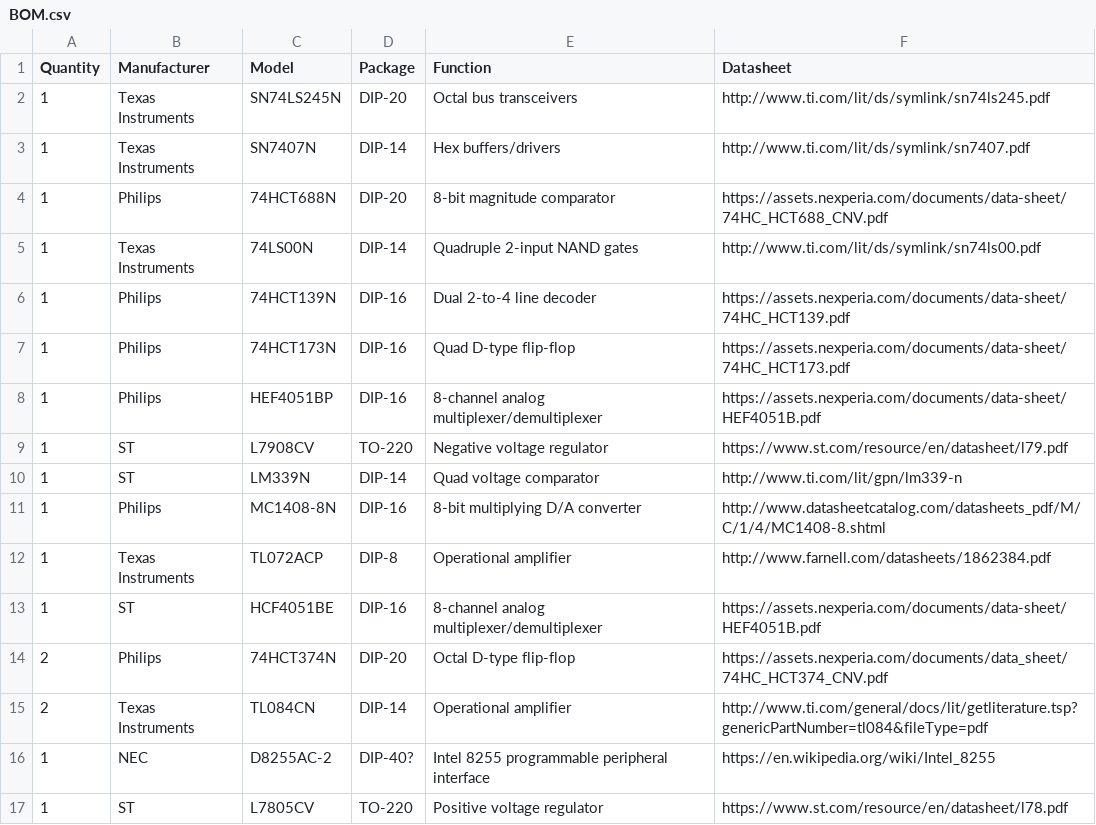
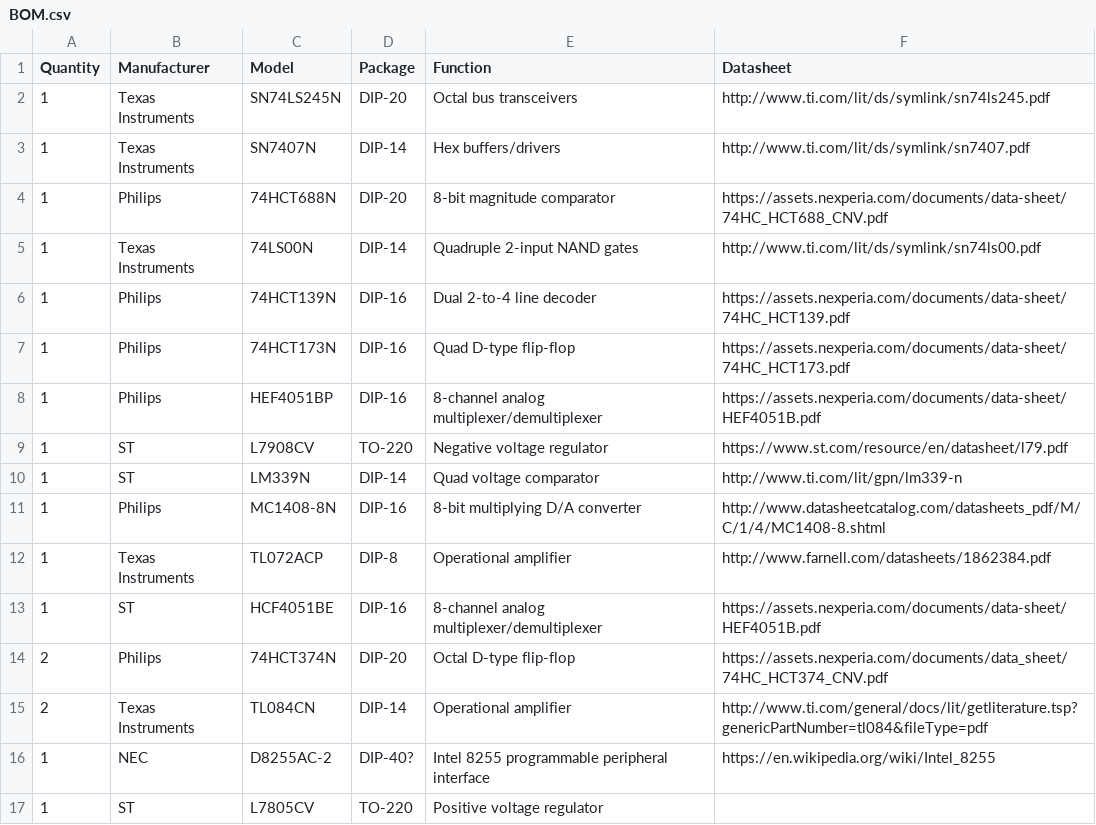
Before and after one commit to fineplacer-183/auerswald-pc1024-ad-card, a CSV file: BOM.csv, drawn as a sheet.

```diff
--- a/BOM.csv
+++ b/BOM.csv
@@ -16,2 +16,2 @@ Quantity,Manufacturer,Model,Package,Function,Datasheet
 1,NEC,D8255AC-2,DIP-40?,Intel 8255 programmable peripheral interface,https://en.wikipedia.org/wiki/Intel_8255
-1,ST,L7805CV,TO-220,Positive voltage regulator,https://www.st.com/resource/en/datasheet/l78.pdf
+1,ST,L7805CV,TO-220,Positive voltage regulator,
```
Also changed, not shown: 6 other files.
